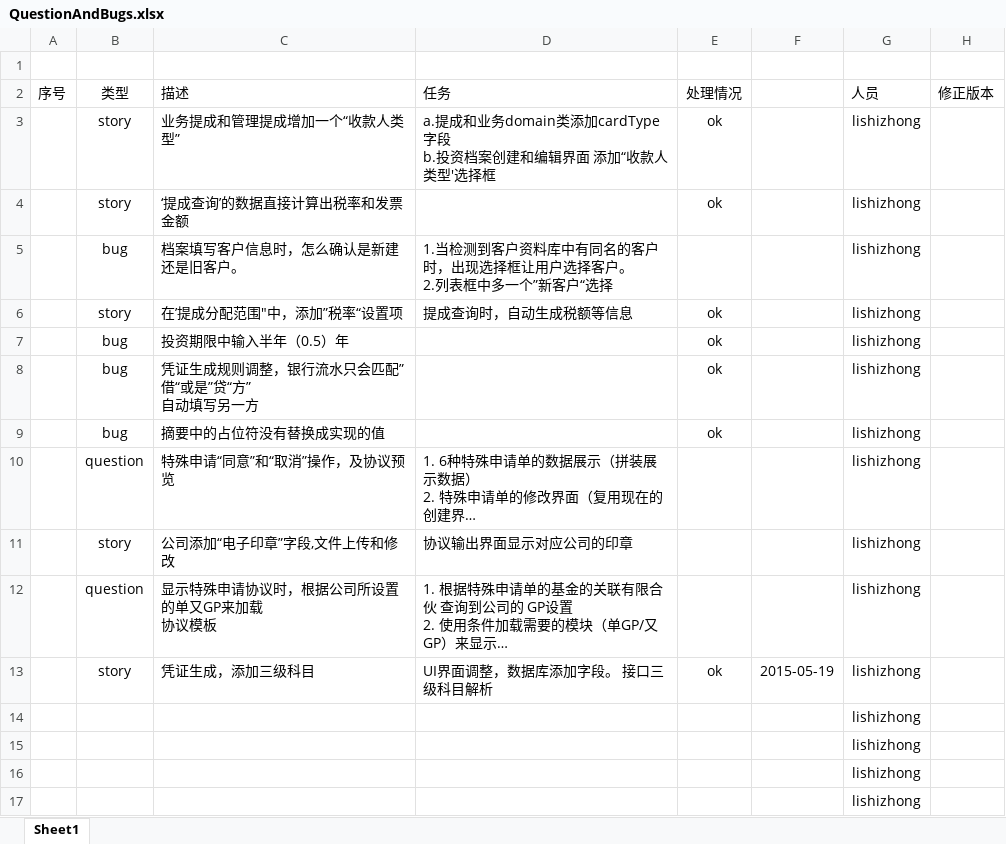
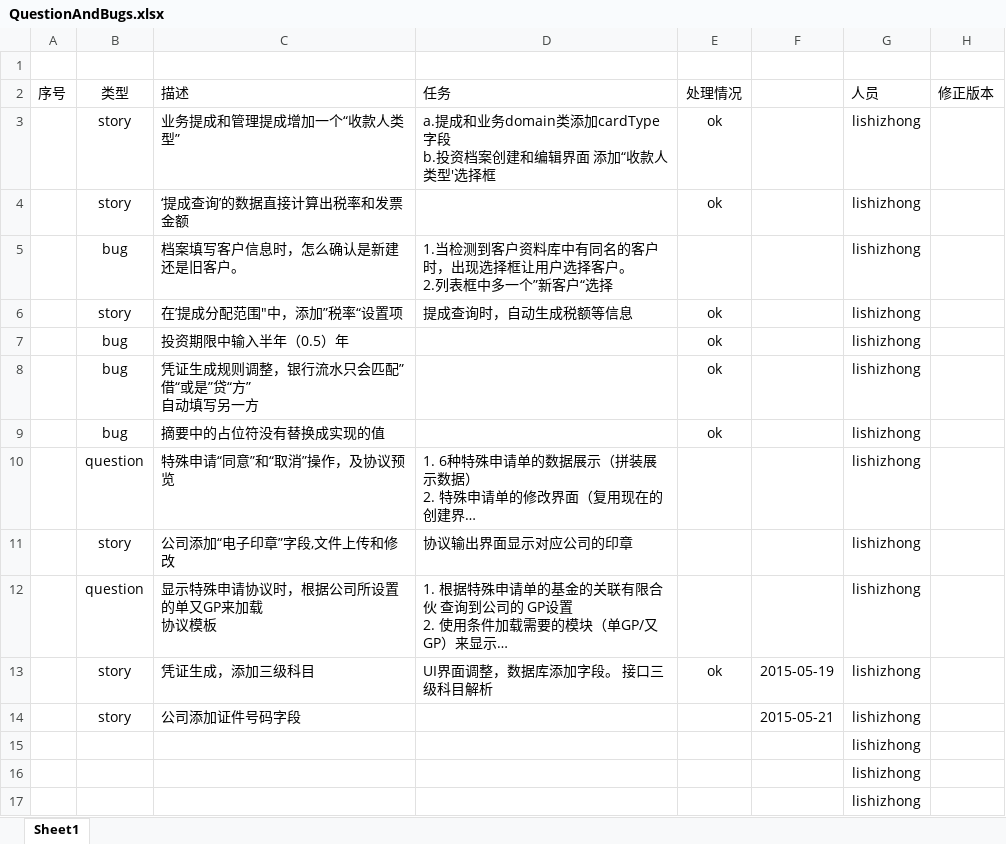
Before and after one commit to zhongyitech/jsy-u, an Excel workbook: QuestionAndBugs.xlsx, sheet Sheet1, drawn as a sheet; long unchanged cells end in …; values as stored, in another font and other column widths than the file's, no borders; conditional formats not drawn; removed rows and columns are numbered as before the commit, all else as after; the diff names each change by its address in the sheet, - before the commit and + after, or states it on an @@ line.

```diff
--- a/QuestionAndBugs.xlsx (sheet Sheet1)
+++ b/QuestionAndBugs.xlsx (sheet Sheet1)
-row 14:  |  |  |  |  |  | lishizhong
+row 14:  | story | 公司添加证件号码字段 |  |  | 2015-05-21 | lishizhong
```
Also changed, not shown: 3 other files.
